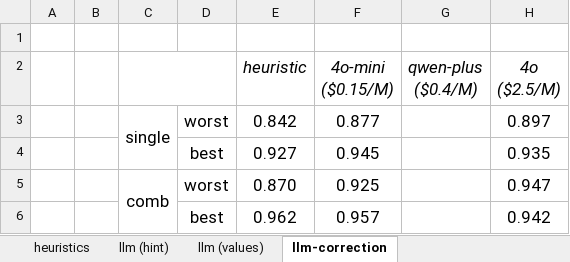
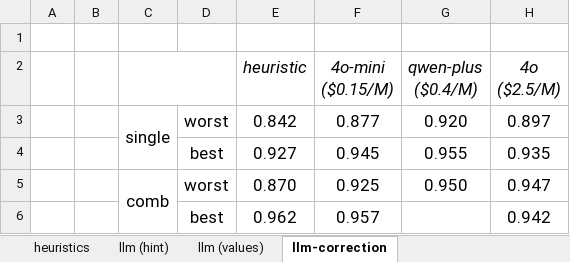
Before and after one commit to BeanHam/2024-spatial-data-integration, an Excel workbook: misc/union_results.xlsx, sheet llm-correction, drawn as a sheet; values as stored, in another font and other column widths than the file's, no borders; the diff names each change by its address in the sheet, - before the commit and + after, or states it on an @@ line.

```diff
--- a/misc/union_results.xlsx (sheet llm-correction)
+++ b/misc/union_results.xlsx (sheet llm-correction)
-G3 (qwen-plus ($0.4/M)): (empty)
+G3 (qwen-plus ($0.4/M)): 0.920
-G4 (qwen-plus ($0.4/M)): (empty)
+G4 (qwen-plus ($0.4/M)): 0.955
-G5 (qwen-plus ($0.4/M)): (empty)
+G5 (qwen-plus ($0.4/M)): 0.950
```
Also changed, not shown: misc/join_results.xlsx, 7 other files.
